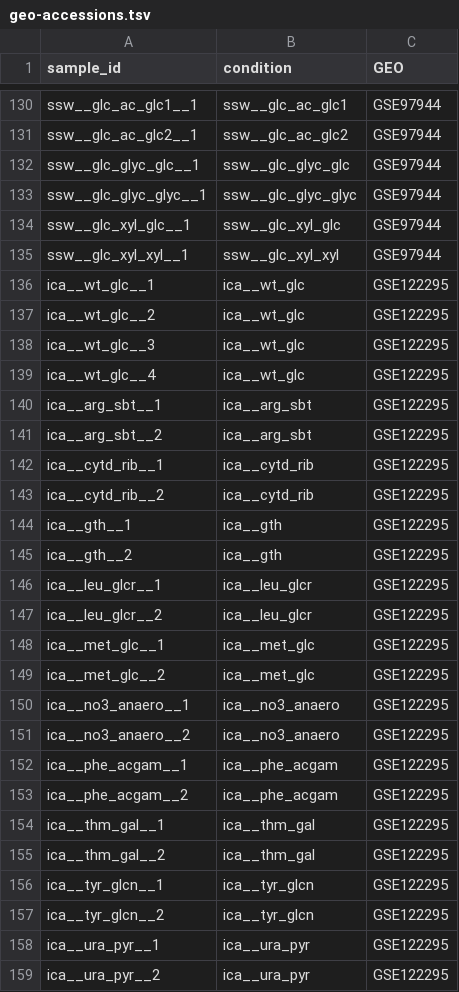
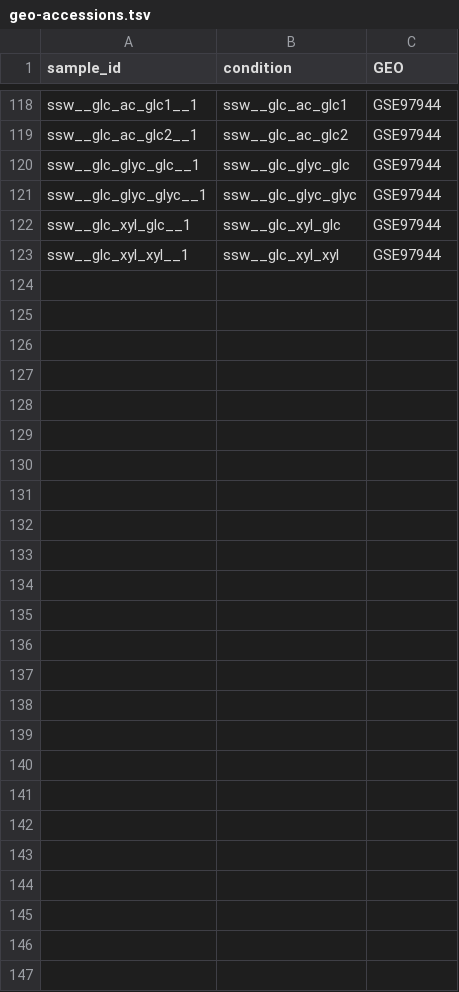
Before and after one commit to zakandrewking/y-ome, a TSV file: data/precise/geo-accessions.tsv, drawn as a sheet; only a part is shown, gaps mark what is left out; the diff covers the shown part only; the diff names each change by its address in the sheet, - before the commit and + after, or states it on an @@ line.

Commit message:
updated expression data & regenerated summary plots

```diff
--- a/data/precise/geo-accessions.tsv
+++ b/data/precise/geo-accessions.tsv
-row 136: ica__wt_glc__1 | ica__wt_glc | GSE122295
-row 137: ica__wt_glc__2 | ica__wt_glc | GSE122295
-row 138: ica__wt_glc__3 | ica__wt_glc | GSE122295
-row 139: ica__wt_glc__4 | ica__wt_glc | GSE122295
-row 140: ica__arg_sbt__1 | ica__arg_sbt | GSE122295
-row 141: ica__arg_sbt__2 | ica__arg_sbt | GSE122295
-row 142: ica__cytd_rib__1 | ica__cytd_rib | GSE122295
-row 143: ica__cytd_rib__2 | ica__cytd_rib | GSE122295
-row 144: ica__gth__1 | ica__gth | GSE122295
-row 145: ica__gth__2 | ica__gth | GSE122295
-row 146: ica__leu_glcr__1 | ica__leu_glcr | GSE122295
-row 147: ica__leu_glcr__2 | ica__leu_glcr | GSE122295
-row 148: ica__met_glc__1 | ica__met_glc | GSE122295
-row 149: ica__met_glc__2 | ica__met_glc | GSE122295
-row 150: ica__no3_anaero__1 | ica__no3_anaero | GSE122295
-row 151: ica__no3_anaero__2 | ica__no3_anaero | GSE122295
-row 152: ica__phe_acgam__1 | ica__phe_acgam | GSE122295
-row 153: ica__phe_acgam__2 | ica__phe_acgam | GSE122295
-row 154: ica__thm_gal__1 | ica__thm_gal | GSE122295
-row 155: ica__thm_gal__2 | ica__thm_gal | GSE122295
-row 156: ica__tyr_glcn__1 | ica__tyr_glcn | GSE122295
-row 157: ica__tyr_glcn__2 | ica__tyr_glcn | GSE122295
-row 158: ica__ura_pyr__1 | ica__ura_pyr | GSE122295
-row 159: ica__ura_pyr__2 | ica__ura_pyr | GSE122295
```
Also changed, not shown: 12 removed rows elsewhere in this file, 5 other files.
